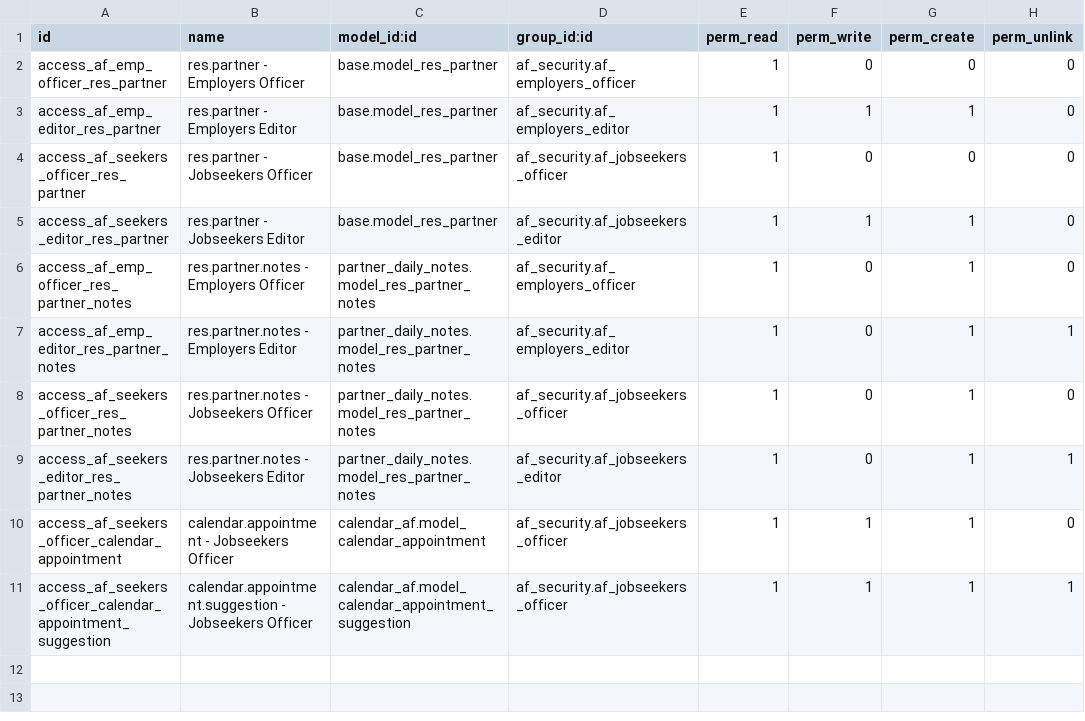
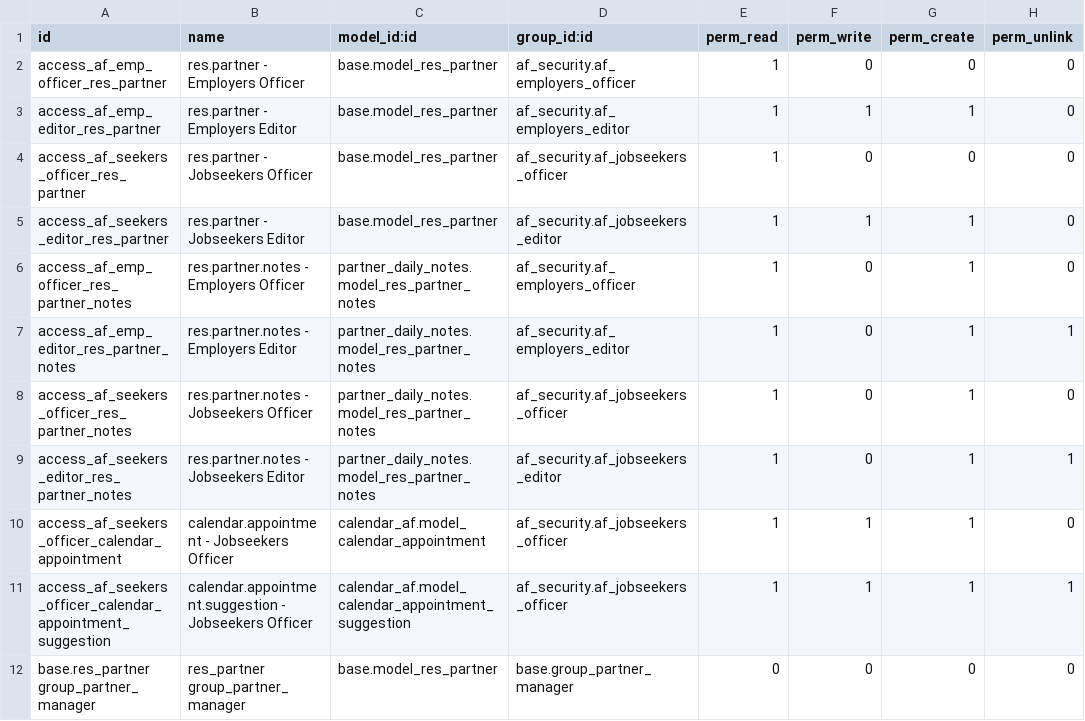
Before and after one commit to vertelab/odoo-af, a CSV file: af_security_rules/security/ir.model.access.csv, drawn as a sheet.

Commit message:
AFC-1386 af_security_rules, calendar_af: changed rights for jobseekers officer.

```diff
--- a/af_security_rules/security/ir.model.access.csv
+++ b/af_security_rules/security/ir.model.access.csv
@@ -11 +11,2 @@ access_af_seekers_officer_calendar_appointment,calendar.appointment - Jobseekers
 access_af_seekers_officer_calendar_appointment_suggestion,calendar.appointment.suggestion - Jobseekers Officer,calendar_af.model_calendar_appointment_suggestion,af_security.af_jobseekers_officer,1,1,1,1
+base.res_partner group_partner_manager,res_partner group_partner_manager,base.model_res_partner,base.group_partner_manager,0,0,0,0
```
Also changed, not shown: 2 other files.
